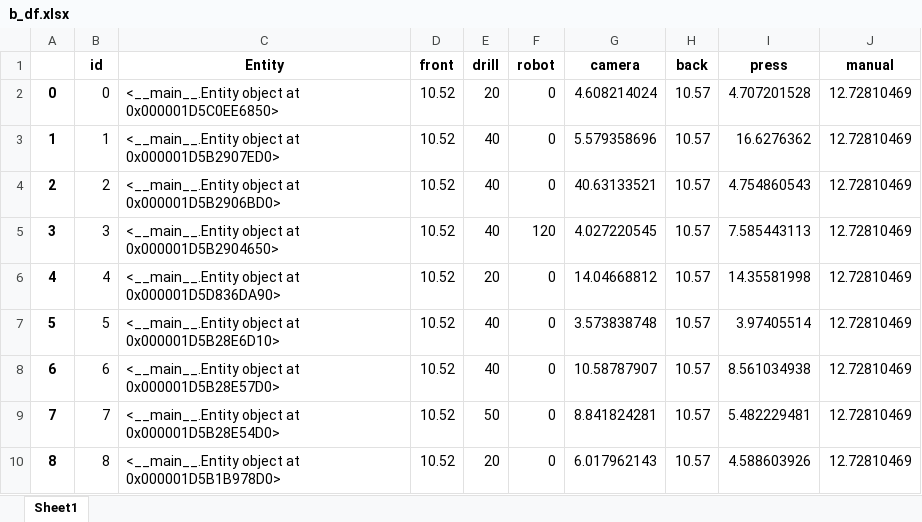
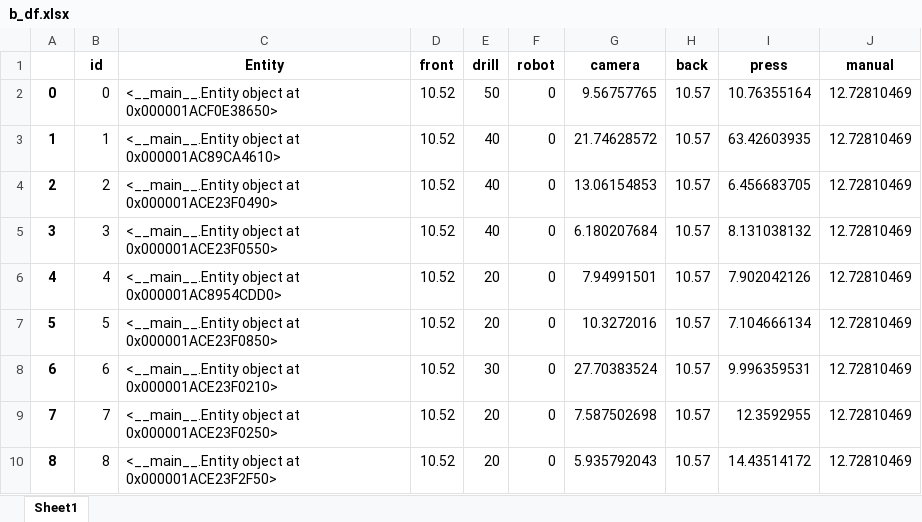
Before and after one commit to virgyst/hsim, an Excel workbook: b_df.xlsx, sheet Sheet1, drawn as a sheet; only a part is shown; values as stored, in another font and other column widths than the file's, no borders; the diff covers the shown part only; the diff names each change by its address in the sheet, - before the commit and + after, or states it on an @@ line.

```diff
--- a/b_df.xlsx (sheet Sheet1)
+++ b/b_df.xlsx (sheet Sheet1)
-C2 (Entity): …object at 0x000001D5C0EE6850>
+C2 (Entity): …object at 0x000001ACF0E38650>
-E2 (drill): 20
+E2 (drill): 50
-G2 (camera): 4.608214024
+G2 (camera): 9.56757765
-I2 (press): 4.707201528
+I2 (press): 10.76355164
-C3 (Entity): …object at 0x000001D5B2907ED0>
+C3 (Entity): …object at 0x000001AC89CA4610>
-G3 (camera): 5.579358696
+G3 (camera): 21.74628572
-I3 (press): 16.6276362
+I3 (press): 63.42603935
-C4 (Entity): …object at 0x000001D5B2906BD0>
+C4 (Entity): …object at 0x000001ACE23F0490>
-G4 (camera): 40.63133521
+G4 (camera): 13.06154853
-I4 (press): 4.754860543
+I4 (press): 6.456683705
-C5 (Entity): …object at 0x000001D5B2904650>
+C5 (Entity): …object at 0x000001ACE23F0550>
-F5 (robot): 120
+F5 (robot): 0
-G5 (camera): 4.027220545
+G5 (camera): 6.180207684
-I5 (press): 7.585443113
+I5 (press): 8.131038132
-C6 (Entity): …object at 0x000001D5D836DA90>
+C6 (Entity): …object at 0x000001AC8954CDD0>
-G6 (camera): 14.04668812
+G6 (camera): 7.94991501
-I6 (press): 14.35581998
+I6 (press): 7.902042126
-C7 (Entity): …object at 0x000001D5B28E6D10>
+C7 (Entity): …object at 0x000001ACE23F0850>
-E7 (drill): 40
+E7 (drill): 20
-G7 (camera): 3.573838748
+G7 (camera): 10.3272016
-I7 (press): 3.97405514
+I7 (press): 7.104666134
-C8 (Entity): …object at 0x000001D5B28E57D0>
+C8 (Entity): …object at 0x000001ACE23F0210>
-E8 (drill): 40
+E8 (drill): 30
-G8 (camera): 10.58787907
+G8 (camera): 27.70383524
-I8 (press): 8.561034938
+I8 (press): 9.996359531
-C9 (Entity): …object at 0x000001D5B28E54D0>
+C9 (Entity): …object at 0x000001ACE23F0250>
-E9 (drill): 50
+E9 (drill): 20
-G9 (camera): 8.841824281
+G9 (camera): 7.587502698
-I9 (press): 5.482229481
+I9 (press): 12.3592955
-C10 (Entity): …object at 0x000001D5B1B978D0>
+C10 (Entity): …object at 0x000001ACE23F2F50>
-G10 (camera): 6.017962143
+G10 (camera): 5.935792043
-I10 (press): 4.588603926
+I10 (press): 14.43514172
```
Also changed, not shown: 45 edited cells elsewhere in this sheet, conversionenumpy.xlsx, df.xlsx, 8 other files.
